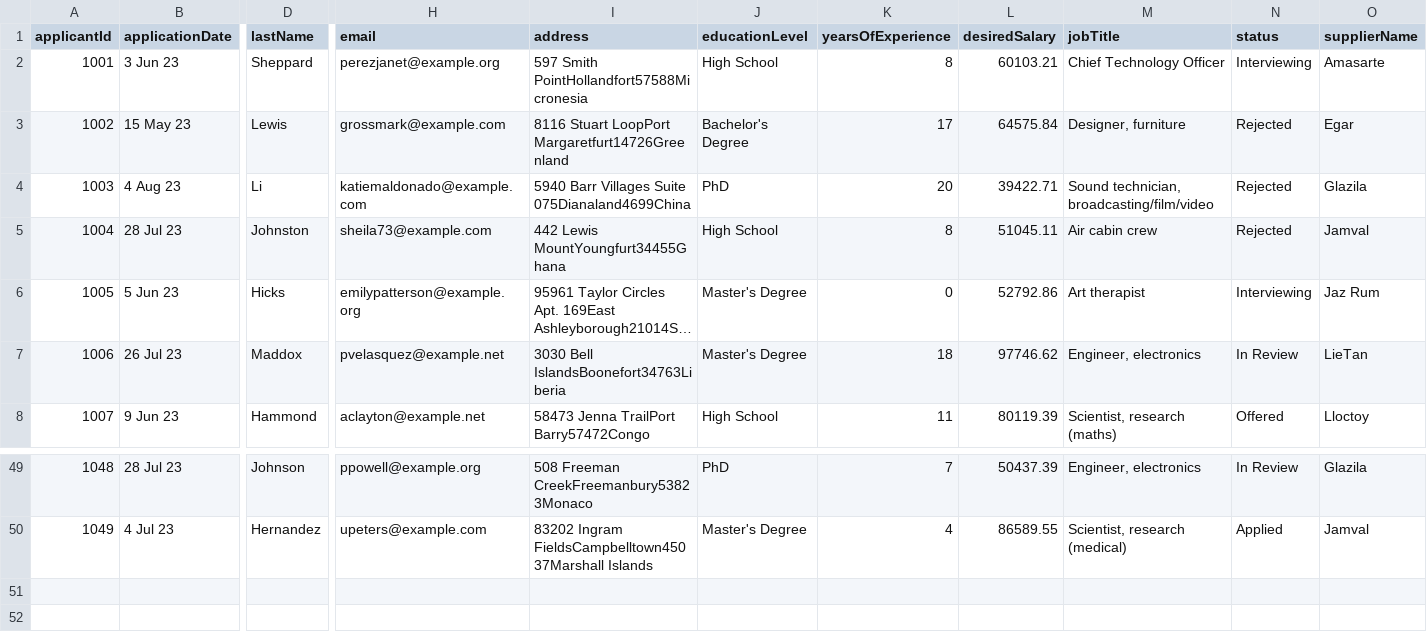
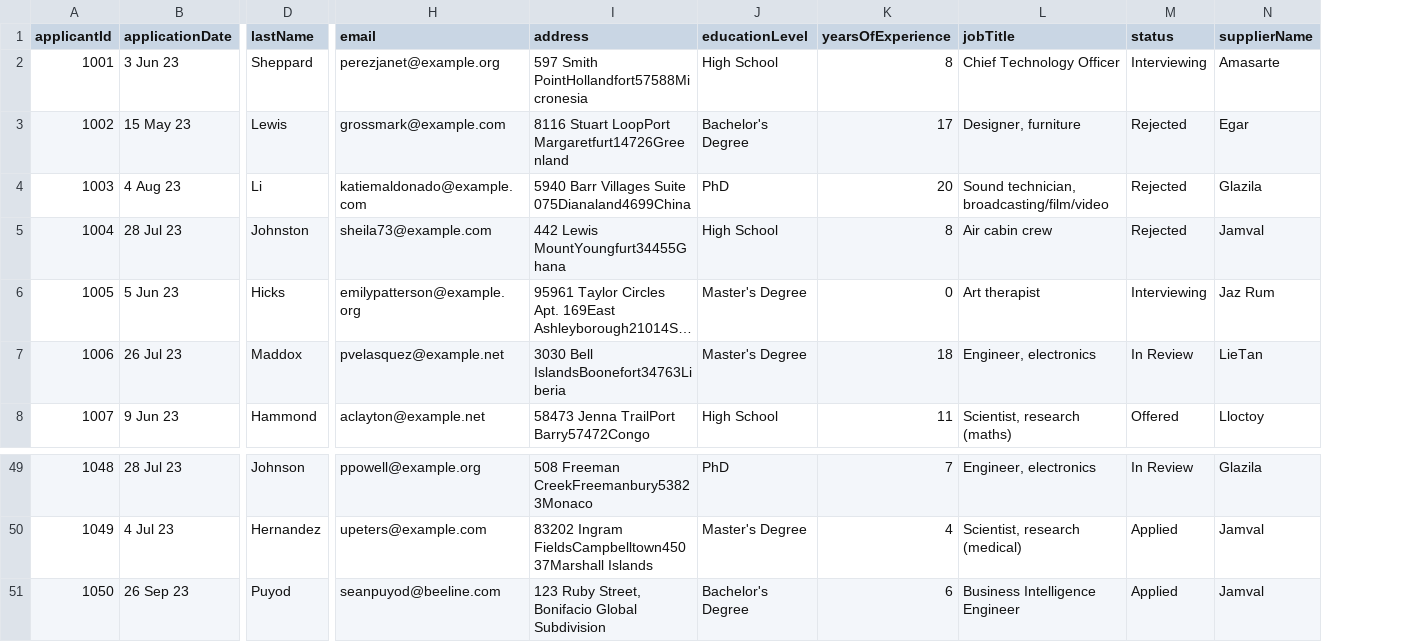
Before and after one commit to glaizaavila/BeeniHackathon, a CSV file: BeeniHackathon/fuzzy_wuzzy/data/recruitment_data1.csv, drawn as a sheet; only a part is shown, gaps mark what is left out; long unchanged cells end in …; removed rows and columns are numbered as before the commit, all else as after; rows hold the shown columns only; the diff names each change by its address in the sheet, - before the commit and + after, or states it on an @@ line.

Commit message:
update single_validation file and fuzzy_wuzzy file

```diff
--- a/BeeniHackathon/fuzzy_wuzzy/data/recruitment_data1.csv
+++ b/BeeniHackathon/fuzzy_wuzzy/data/recruitment_data1.csv
-column L (desiredSalary), rows 2-8: 60103.21 | 64575.84 | 39422.71 | 51045.11 | 52792.86 | 97746.62 | 80119.39; rows 49-50: 50437.39 | 86589.55
+row 51: 1050 | 26 Sep 23 | Puyod | seanpuyod@beeline.com | 123 Ruby Street, Bonifacio Global Subdivision | Bachelor's Degree | 6 | Business Intelligence Engineer | Applied | Jamval
```
Also changed, not shown: 2 other files.
